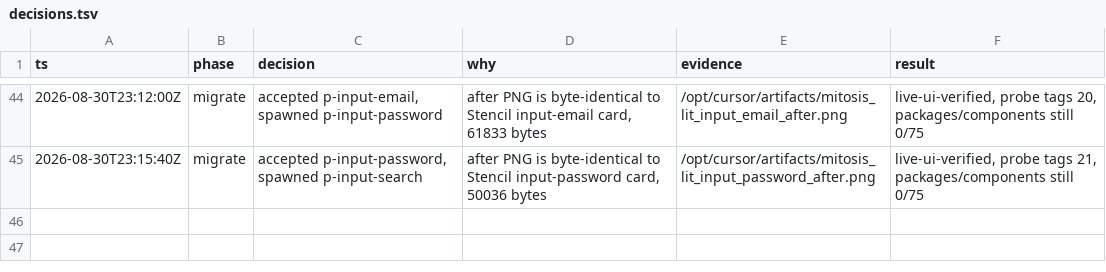
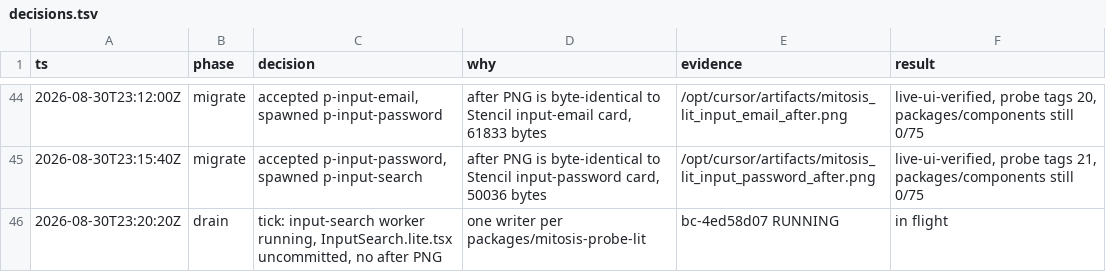
Before and after one commit to kroofy/porsche-design-system, a TSV file: .audit/orchestrate/stencil-to-mitosis/decisions.tsv, drawn as a sheet; only a part is shown, gaps mark what is left out.

```diff
--- a/.audit/orchestrate/stencil-to-mitosis/decisions.tsv
+++ b/.audit/orchestrate/stencil-to-mitosis/decisions.tsv
@@ -45 +45,2 @@ ts	phase	decision	why	evidence	result
 2026-08-30T23:15:40Z	migrate	accepted p-input-password, spawned p-input-search	after PNG is byte-identical to Stencil input-password card, 50036 bytes	/opt/cursor/artifacts/mitosis_lit_input_password_after.png	live-ui-verified, probe tags 21, packages/components still 0/75
+2026-08-30T23:20:20Z	drain	tick: input-search worker running, InputSearch.lite.tsx uncommitted, no after PNG	one writer per packages/mitosis-probe-lit	bc-4ed58d07 RUNNING	in flight
```
